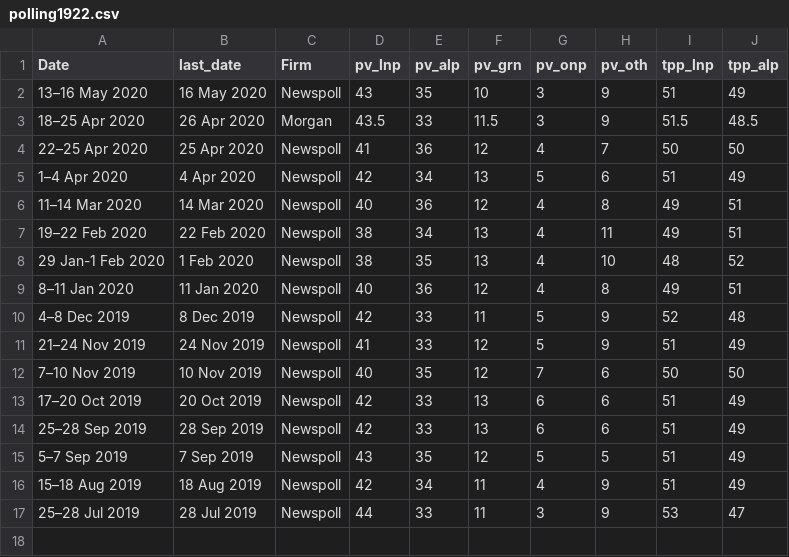
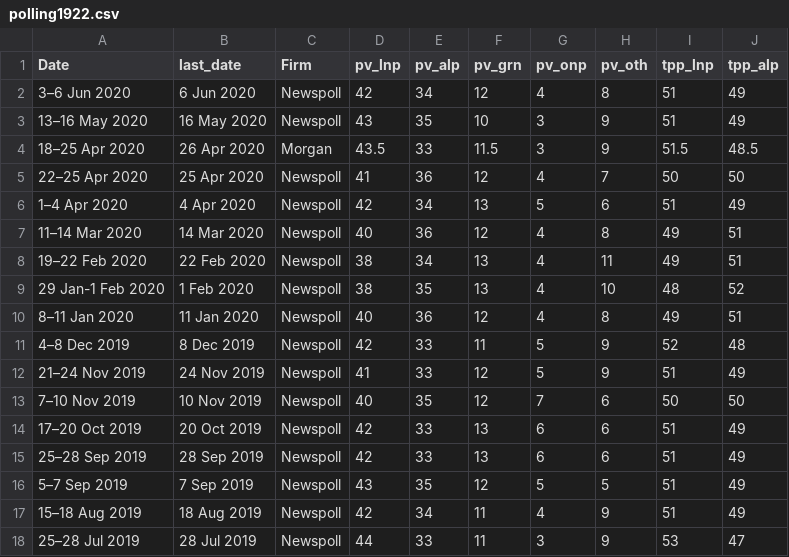
Before and after one commit to metacoretechs/wikipedia-aus-poll-charts, a CSV file: polling1922.csv, drawn as a sheet; the diff names each change by its address in the sheet, - before the commit and + after, or states it on an @@ line.

Commit message:
3-6 June 2020 Newspoll

```diff
--- a/polling1922.csv
+++ b/polling1922.csv
+row 2: 3–6 Jun 2020 | 6 Jun 2020 | Newspoll | 42 | 34 | 12 | 4 | 8 | 51 | 49
```
Also changed, not shown: 2 other files.
